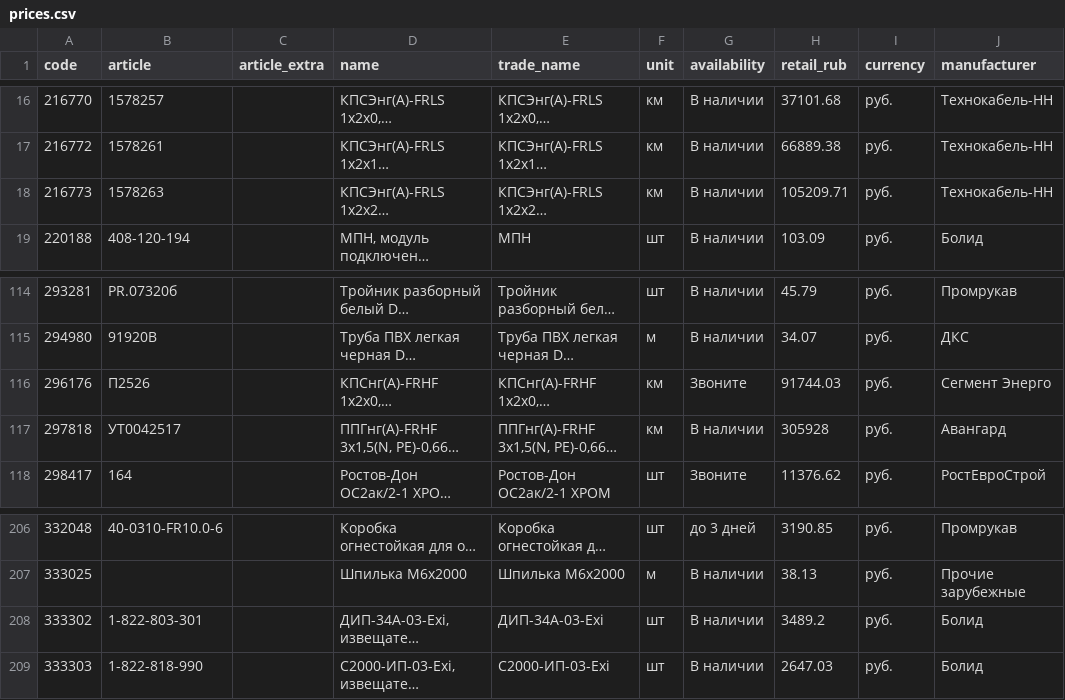
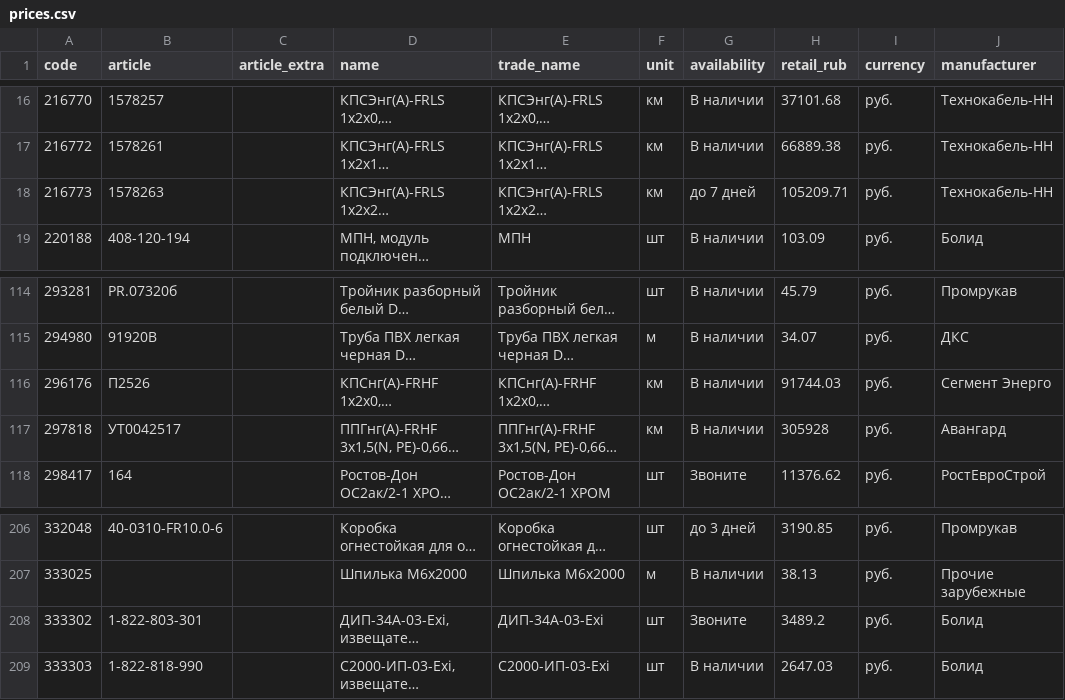
Before and after one commit to emanymedih/cvsig-price-database, a CSV file: suppliers/tinko/prices.csv, drawn as a sheet; only a part is shown, gaps mark what is left out; long unchanged cells end in …; the diff names each change by its address in the sheet, - before the commit and + after, or states it on an @@ line.

```diff
--- a/suppliers/tinko/prices.csv
+++ b/suppliers/tinko/prices.csv
-G18 (availability): В наличии
+G18 (availability): до 7 дней
-G116 (availability): Звоните
+G116 (availability): В наличии
-G208 (availability): В наличии
+G208 (availability): Звоните
```
Also changed, not shown: 1 other file.
